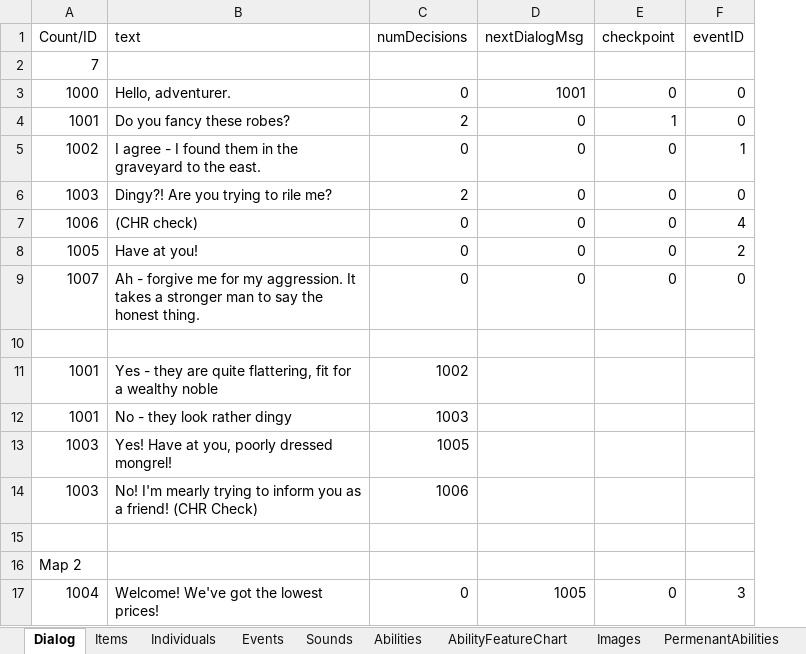
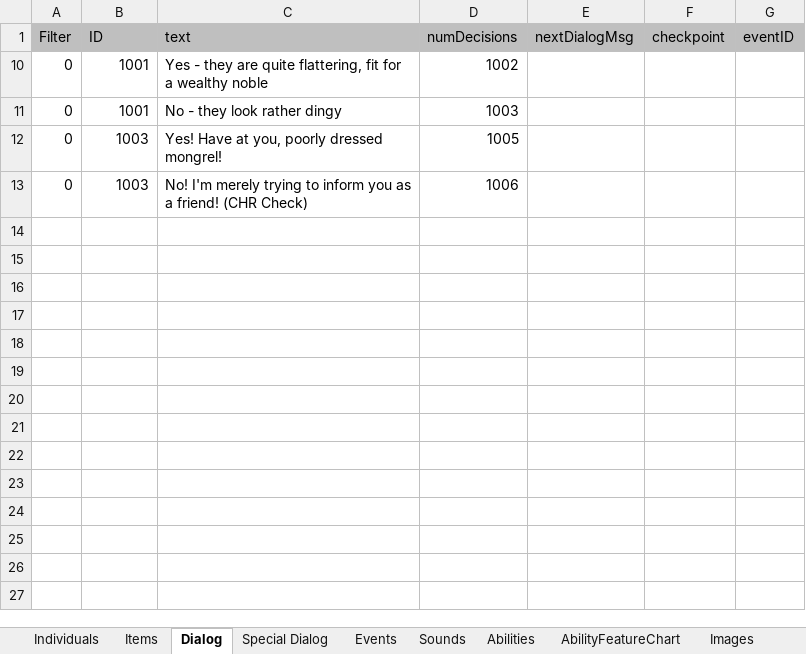
Before and after one commit to schil227/Natural_1, an Excel workbook: GameData.xlsx, sheet Dialog, drawn as a sheet; values as stored, in another font and other column widths than the file's, no borders; removed rows and columns are numbered as before the commit, all else as after; the diff names each change by its address in the sheet, - before the commit and + after, or states it on an @@ line.

```diff
--- a/GameData.xlsx (sheet Dialog)
+++ b/GameData.xlsx (sheet Dialog)
+sheet tab: Special Dialog
@@ sheet tab order changed: Individuals | Items | Dialog | Special Dialog | Events | Sounds | Abilities | AbilityFeatureChart | Images @@
+column A (Filter), rows 10-13: all 0
-B1: Count/ID
+B1: ID
-B1:G1 fill: none
+B1:G1 fill: #BFBFBF
-row 2: 7
-row 3: 1000 | Hello, adventurer. | 0 | 1001 | 0 | 0
-row 4: 1001 | Do you fancy these robes? | 2 | 0 | 1 | 0
-row 5: 1002 | I agree - I found them in the graveyard to the east. | 0 | 0 | 0 | 1
-row 6: 1003 | Dingy?! Are you trying to rile me? | 2 | 0 | 0 | 0
-row 7: 1006 | (CHR check) | 0 | 0 | 0 | 4
-row 8: 1005 | Have at you! | 0 | 0 | 0 | 2
-row 9: 1007 | Ah - forgive me for my aggression. It takes a stronger man to say the honest thing. | 0 | 0 | 0 | 0
-row 10: (empty)
-C13 (text): No! I'm mearly trying to…
+C13 (text): No! I'm merely trying to…
-row 15: (empty)
@@ row 16 hidden: Map 2 @@
-row 17: 1004 | Welcome! We've got the lowest prices! | 0 | 1005 | 0 | 3
```
Also changed, not shown: sheet Events, sheet Items, hidden cells, 20 other files.
